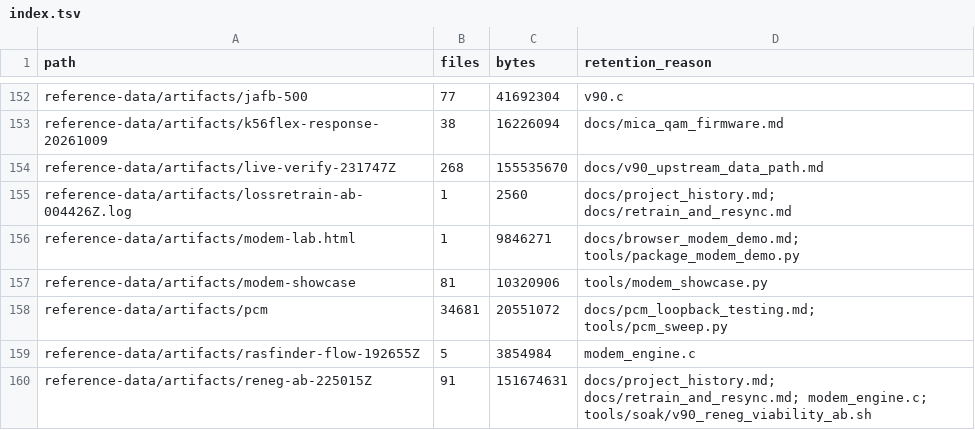
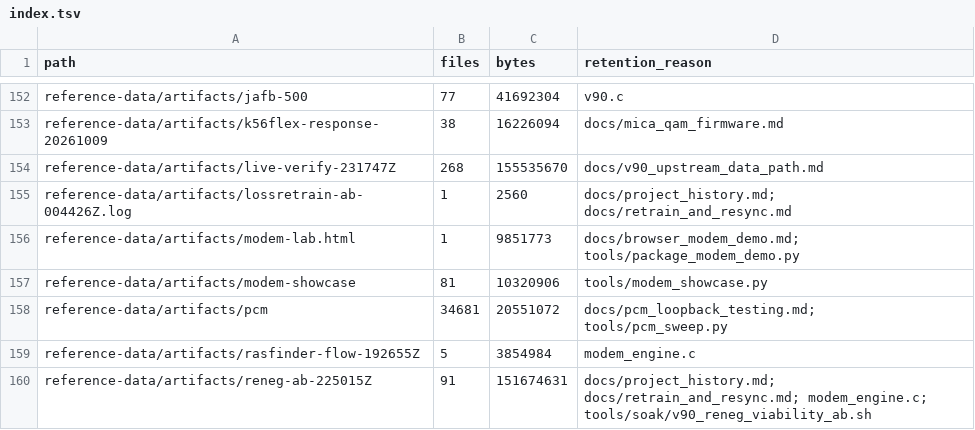
Before and after one commit to cryan209/v90modem, a TSV file: reference-data/index.tsv, drawn as a sheet; only a part is shown, gaps mark what is left out.

```diff
--- a/reference-data/index.tsv
+++ b/reference-data/index.tsv
@@ -155,3 +155,3 @@ reference-data/artifacts/live-verify-231747Z	268	155535670	docs/v90_upstream_dat
 reference-data/artifacts/lossretrain-ab-004426Z.log	1	2560	docs/project_history.md; docs/retrain_and_resync.md
-reference-data/artifacts/modem-lab.html	1	9846271	docs/browser_modem_demo.md; tools/package_modem_demo.py
+reference-data/artifacts/modem-lab.html	1	9851773	docs/browser_modem_demo.md; tools/package_modem_demo.py
 reference-data/artifacts/modem-showcase	81	10320906	tools/modem_showcase.py
```
Also changed, not shown: 6 other files.
